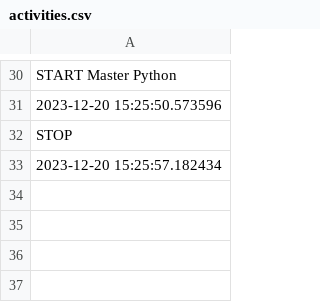
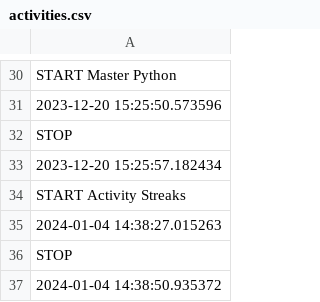
Before and after one commit to jun3rd/activity_streaks, a CSV file: activities.csv, drawn as a sheet; only a part is shown, gaps mark what is left out.

Commit message:
test logging to activities

```diff
--- a/activities.csv
+++ b/activities.csv
@@ -33 +33,5 @@ STOP
 2023-12-20 15:25:57.182434
+START Activity Streaks
+2024-01-04 14:38:27.015263
+STOP
+2024-01-04 14:38:50.935372
```
